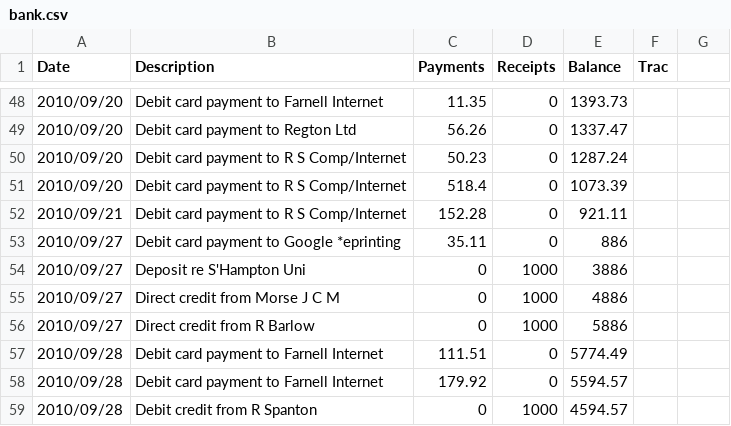
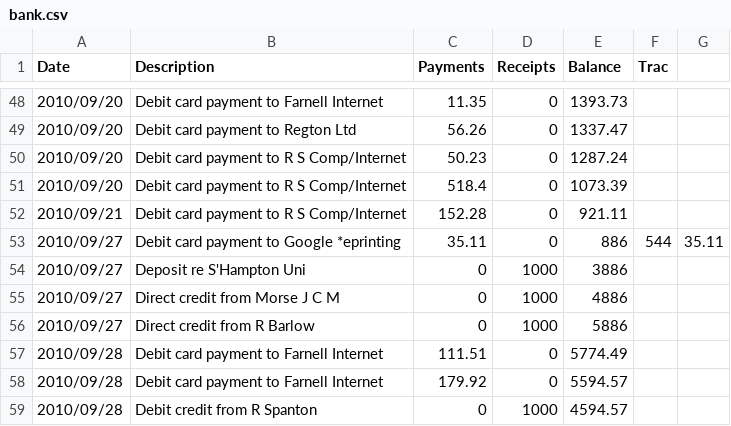
Before and after one commit to srobo-legacy/bank, a CSV file: bank.csv, drawn as a sheet; only a part is shown, gaps mark what is left out; the diff covers the shown part only.

Commit message:
Add Scarzy's Trac->banking data

```diff
--- a/bank.csv
+++ b/bank.csv
@@ -52,3 +52,3 @@ Date,Description,Payments,Receipts,Balance,Trac,
 2010/09/21,Debit card payment to R S Comp/Internet,152.28,0,921.11,,
-2010/09/27,Debit card payment to Google *eprinting,35.11,0,886,,
+2010/09/27,Debit card payment to Google *eprinting,35.11,0,886,544,35.11
 2010/09/27,Deposit re S'Hampton Uni,0,1000,3886,,
```
Also changed, not shown: 14 edited cells elsewhere in this file.
